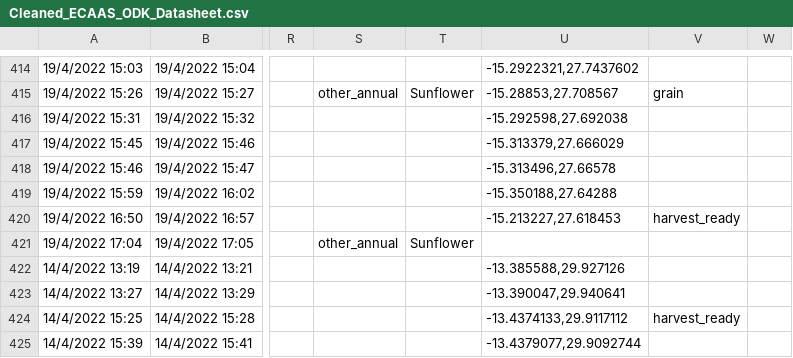
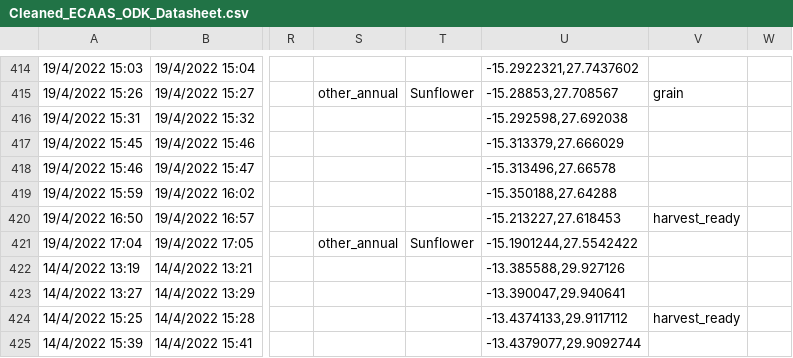
Before and after one commit to digitalearthafrica/deafrica-sandbox-notebooks, a CSV file: Real_world_examples/Croptype_ML/1_Prepare_samples_for_ML/data/Cleaned_ECAAS_ODK_Datasheet.csv, drawn as a sheet; only a part is shown, gaps mark what is left out; the diff names each change by its address in the sheet, - before the commit and + after, or states it on an @@ line.

Commit message:
Fix issue with csv where cleaned coordinates were missing

```diff
--- a/Real_world_examples/Croptype_ML/1_Prepare_samples_for_ML/data/Cleaned_ECAAS_ODK_Datasheet.csv
+++ b/Real_world_examples/Croptype_ML/1_Prepare_samples_for_ML/data/Cleaned_ECAAS_ODK_Datasheet.csv
-U421: (empty)
+U421: -15.1901244,27.5542422
```
Also changed, not shown: 1 other file.
